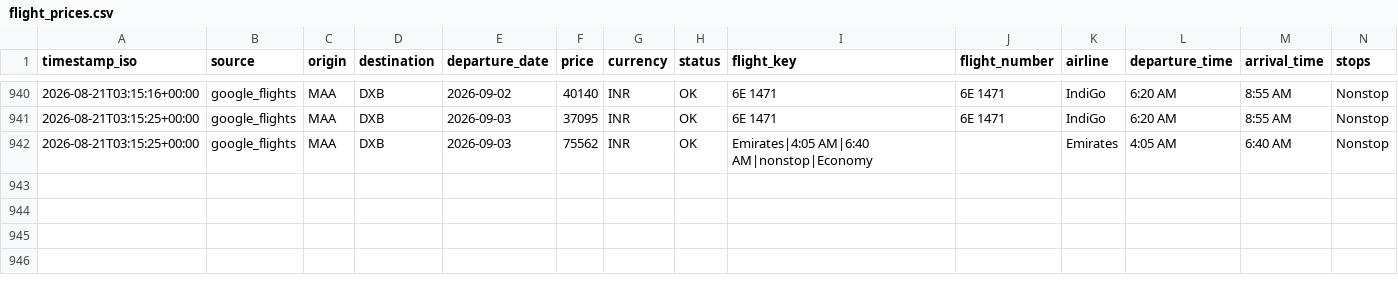
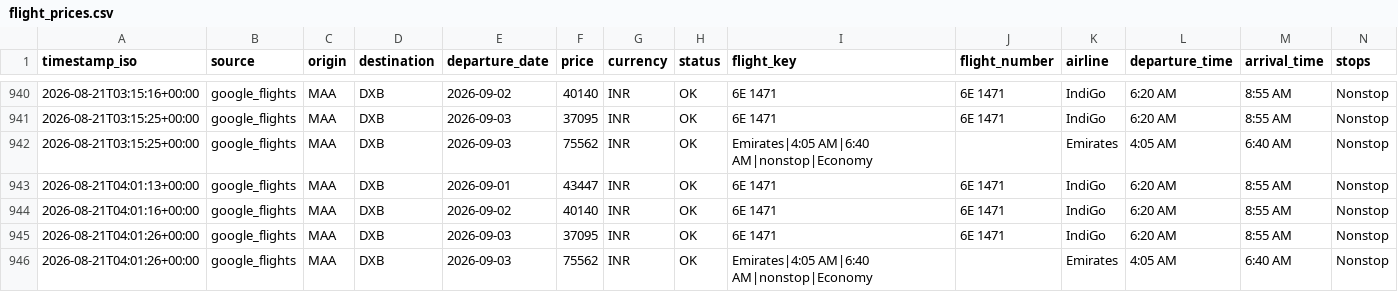
Before and after one commit to subuuuus/flight-tracker-maa-dxb, a CSV file: data/flight_prices.csv, drawn as a sheet; only a part is shown, gaps mark what is left out; rows hold the shown columns only; the diff names each change by its address in the sheet, - before the commit and + after, or states it on an @@ line.

```diff
--- a/data/flight_prices.csv
+++ b/data/flight_prices.csv
+row 943: 2026-08-21T04:01:13+00:00 | google_flights | MAA | DXB | 2026-09-01 | 43447 | INR | OK | 6E 1471 | 6E 1471 | IndiGo | 6:20 AM | 8:55 AM | Nonstop
+row 944: 2026-08-21T04:01:16+00:00 | google_flights | MAA | DXB | 2026-09-02 | 40140 | INR | OK | 6E 1471 | 6E 1471 | IndiGo | 6:20 AM | 8:55 AM | Nonstop
+row 945: 2026-08-21T04:01:26+00:00 | google_flights | MAA | DXB | 2026-09-03 | 37095 | INR | OK | 6E 1471 | 6E 1471 | IndiGo | 6:20 AM | 8:55 AM | Nonstop
+row 946: 2026-08-21T04:01:26+00:00 | google_flights | MAA | DXB | 2026-09-03 | 75562 | INR | OK | Emirates|4:05 AM|6:40 AM|nonstop|Economy |  | Emirates | 4:05 AM | 6:40 AM | Nonstop
```
Also changed, not shown: 2 other files.
